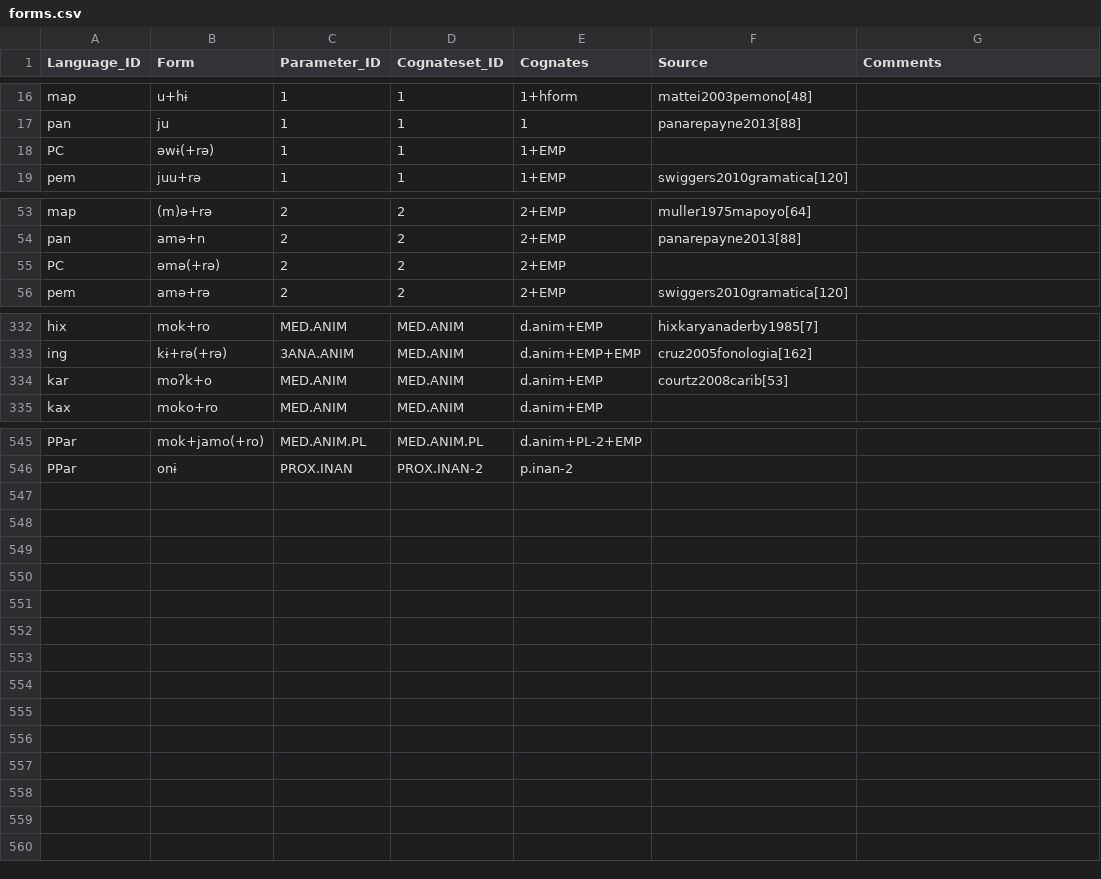
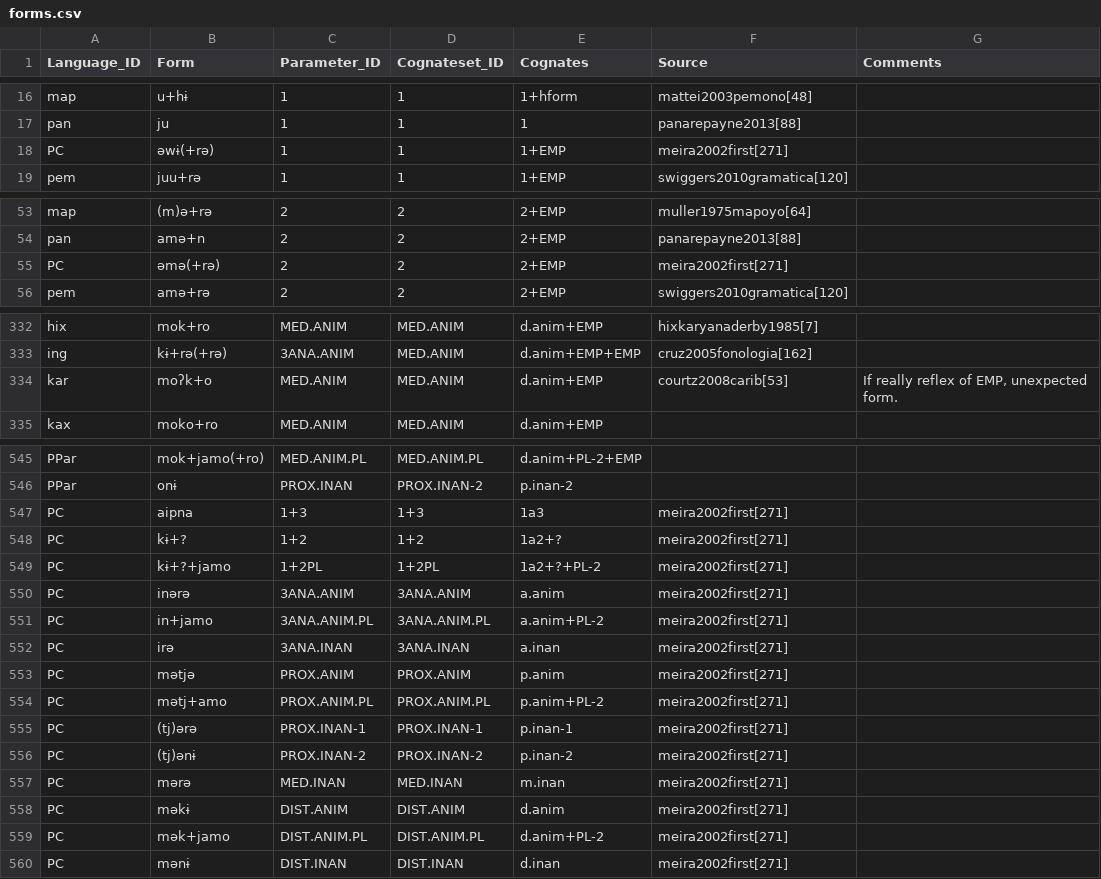
Before and after one commit to fmatter/cariban_pronouns, a CSV file: data/raw/forms.csv, drawn as a sheet; only a part is shown, gaps mark what is left out; the diff covers the shown part only.

```diff
--- a/data/raw/forms.csv
+++ b/data/raw/forms.csv
@@ -17,3 +17,3 @@
 "pan","ju",1,1,1,"panarepayne2013[88]",
-"PC","əwɨ(+rə)",1,1,"1+EMP",,
+"PC","əwɨ(+rə)",1,1,"1+EMP","meira2002first[271]",
 "pem","juu+rə",1,1,"1+EMP","swiggers2010gramatica[120]",
@@ -54,3 +54,3 @@
 "pan","amə+n",2,2,"2+EMP","panarepayne2013[88]",
-"PC","əmə(+rə)",2,2,"2+EMP",,
+"PC","əmə(+rə)",2,2,"2+EMP","meira2002first[271]",
 "pem","amə+rə",2,2,"2+EMP","swiggers2010gramatica[120]",
@@ -333,3 +333,3 @@
 "ing","kɨ+rə(+rə)","3ANA.ANIM","MED.ANIM","d.anim+EMP+EMP","cruz2005fonologia[162]",
-"kar","moʔk+o","MED.ANIM","MED.ANIM","d.anim+EMP","courtz2008carib[53]",
+"kar","moʔk+o","MED.ANIM","MED.ANIM","d.anim+EMP","courtz2008carib[53]","If really reflex of EMP, unexpected form."
 "kax","moko+ro","MED.ANIM","MED.ANIM","d.anim+EMP",,
@@ -546 +546,15 @@
 "PPar","onɨ","PROX.INAN","PROX.INAN-2","p.inan-2",,
+"PC","aipna","1+3","1+3","1a3","meira2002first[271]",
+"PC","kɨ+?","1+2","1+2","1a2+?","meira2002first[271]",
+"PC","kɨ+?+jamo","1+2PL","1+2PL","1a2+?+PL-2","meira2002first[271]",
+"PC","inərə","3ANA.ANIM","3ANA.ANIM","a.anim","meira2002first[271]",
+"PC","in+jamo","3ANA.ANIM.PL","3ANA.ANIM.PL","a.anim+PL-2","meira2002first[271]",
+"PC","irə","3ANA.INAN","3ANA.INAN","a.inan","meira2002first[271]",
+"PC","mətjə","PROX.ANIM","PROX.ANIM","p.anim","meira2002first[271]",
+"PC","mətj+amo","PROX.ANIM.PL","PROX.ANIM.PL","p.anim+PL-2","meira2002first[271]",
+"PC","(tj)ərə","PROX.INAN-1","PROX.INAN-1","p.inan-1","meira2002first[271]",
+"PC","(tj)ənɨ","PROX.INAN-2","PROX.INAN-2","p.inan-2","meira2002first[271]",
+"PC","mərə","MED.INAN","MED.INAN","m.inan","meira2002first[271]",
+"PC","məkɨ","DIST.ANIM","DIST.ANIM","d.anim","meira2002first[271]",
+"PC","mək+jamo","DIST.ANIM.PL","DIST.ANIM.PL","d.anim+PL-2","meira2002first[271]",
+"PC","mənɨ","DIST.INAN","DIST.INAN","d.inan","meira2002first[271]",
```
Also changed, not shown: 2 edited cells elsewhere in this file, data/cldf/cognates.csv, data/cldf/forms.csv, 4 other files.
